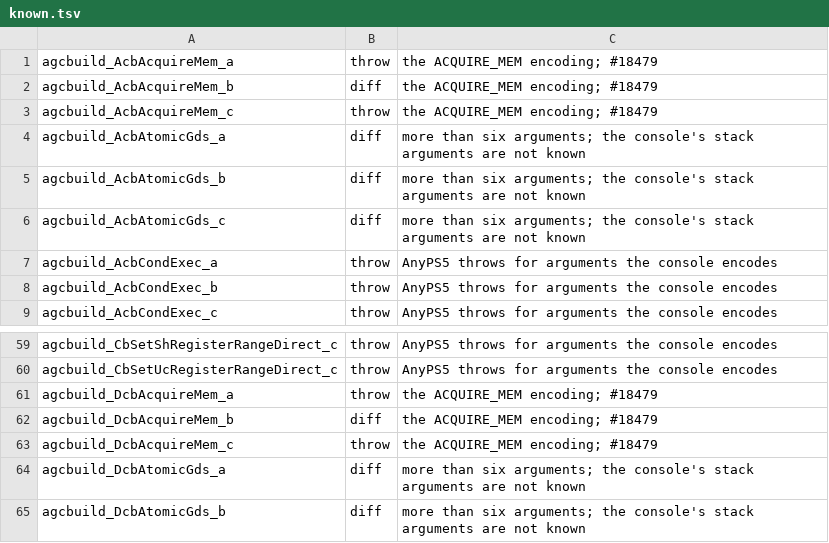
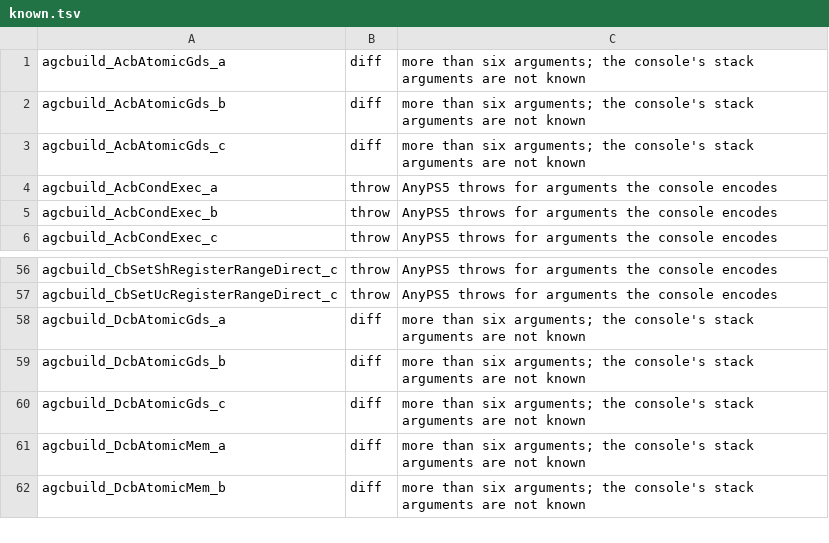
Before and after one commit to chitters2004/AnyPS5, a TSV file: tools/library-oracle/known.tsv, drawn as a sheet; only a part is shown, gaps mark what is left out; the shorter side is filled out with more unchanged rows.

Commit message:
fix(tools): drop the acquire-memory cases that now match the console

```diff
--- a/tools/library-oracle/known.tsv
+++ b/tools/library-oracle/known.tsv
@@ -1,4 +1 @@
-agcbuild_AcbAcquireMem_a	throw	the ACQUIRE_MEM encoding; #18479
-agcbuild_AcbAcquireMem_b	diff	the ACQUIRE_MEM encoding; #18479
-agcbuild_AcbAcquireMem_c	throw	the ACQUIRE_MEM encoding; #18479
 agcbuild_AcbAtomicGds_a	diff	more than six arguments; the console's stack arguments are not known
@@ -60,5 +57,2 @@ agcbuild_CbSetShRegisterRangeDirect_c	throw	AnyPS5 throws for arguments the cons
 agcbuild_CbSetUcRegisterRangeDirect_c	throw	AnyPS5 throws for arguments the console encodes
-agcbuild_DcbAcquireMem_a	throw	the ACQUIRE_MEM encoding; #18479
-agcbuild_DcbAcquireMem_b	diff	the ACQUIRE_MEM encoding; #18479
-agcbuild_DcbAcquireMem_c	throw	the ACQUIRE_MEM encoding; #18479
 agcbuild_DcbAtomicGds_a	diff	more than six arguments; the console's stack arguments are not known
```
